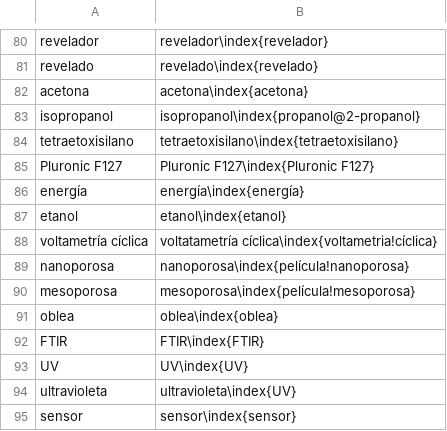
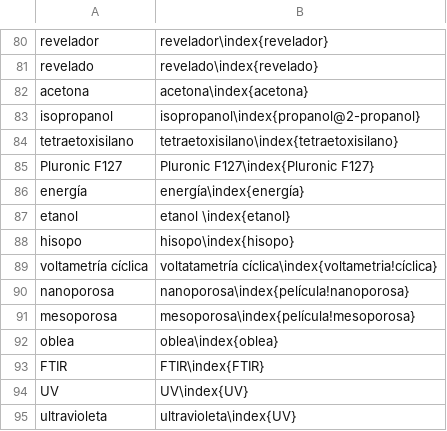
Before and after one commit to floresfabiana/DrGG, a CSV file: Indice/Indice.csv, drawn as a sheet; only a part is shown, gaps mark what is left out; the shorter side is filled out with more unchanged rows.

```diff
--- a/Indice/Indice.csv
+++ b/Indice/Indice.csv
@@ -86,3 +86,4 @@
  energía ; energía\index{energía}
- etanol ; etanol\index{etanol}
+ etanol ; etanol \index{etanol}
+ hisopo; hisopo\index{hisopo}
  voltametría cíclica ; voltatametría cíclica\index{voltametria!cíclica}
```
Also changed, not shown: 40 other files.
